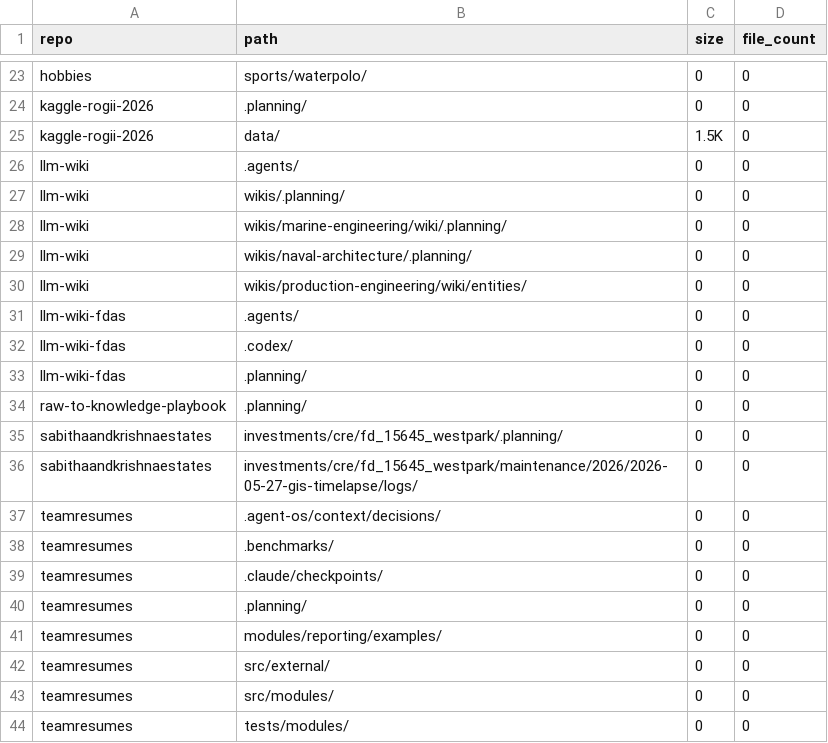
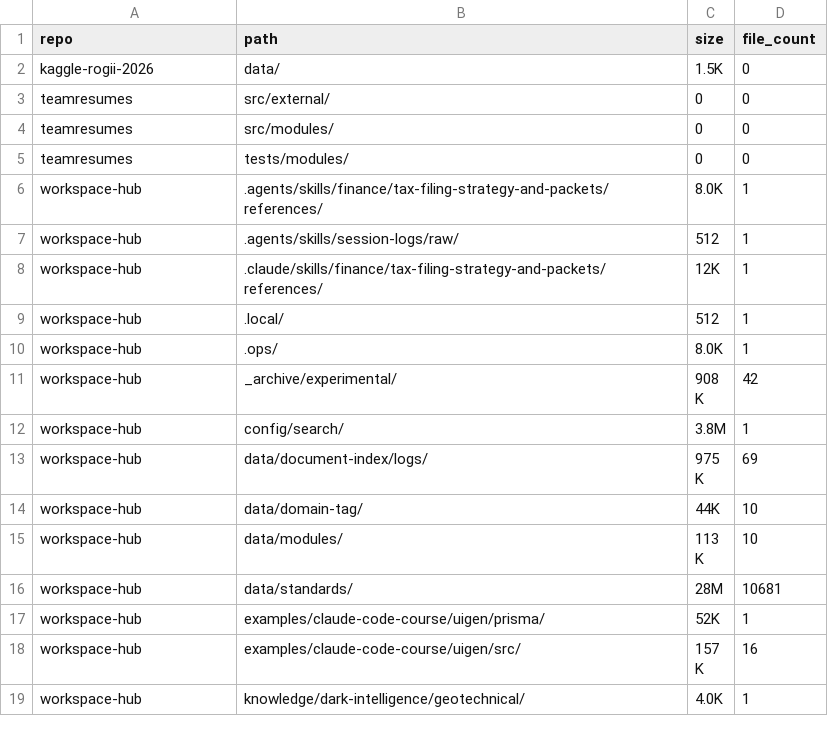
Before and after one commit to vamseeachanta/workspace-hub, a TSV file: docs/sessions/2026-06-14-untracked-residue-manifest.tsv, drawn as a sheet; only a part is shown, gaps mark what is left out; the shorter side is filled out with more unchanged rows; the diff covers the shown part only; the diff names each change by its address in the sheet, - before the commit and + after, or states it on an @@ line.

```diff
--- a/docs/sessions/2026-06-14-untracked-residue-manifest.tsv
+++ b/docs/sessions/2026-06-14-untracked-residue-manifest.tsv
-row 23: hobbies | sports/waterpolo/ | 0 | 0
-row 24: kaggle-rogii-2026 | .planning/ | 0 | 0
-row 26: llm-wiki | .agents/ | 0 | 0
-row 27: llm-wiki | wikis/.planning/ | 0 | 0
-row 28: llm-wiki | wikis/marine-engineering/wiki/.planning/ | 0 | 0
-row 29: llm-wiki | wikis/naval-architecture/.planning/ | 0 | 0
-row 30: llm-wiki | wikis/production-engineering/wiki/entities/ | 0 | 0
-row 31: llm-wiki-fdas | .agents/ | 0 | 0
-row 32: llm-wiki-fdas | .codex/ | 0 | 0
-row 33: llm-wiki-fdas | .planning/ | 0 | 0
-row 34: raw-to-knowledge-playbook | .planning/ | 0 | 0
-row 35: sabithaandkrishnaestates | investments/cre/fd_15645_westpark/.planning/ | 0 | 0
-row 36: sabithaandkrishnaestates | investments/cre/fd_15645_westpark/maintenance/2026/2026-05-27-gis-timelapse/logs/ | 0 | 0
-row 37: teamresumes | .agent-os/context/decisions/ | 0 | 0
-row 38: teamresumes | .benchmarks/ | 0 | 0
-row 39: teamresumes | .claude/checkpoints/ | 0 | 0
-row 40: teamresumes | .planning/ | 0 | 0
-row 41: teamresumes | modules/reporting/examples/ | 0 | 0
```
Also changed, not shown: 25 removed rows elsewhere in this file, 3 other files.
